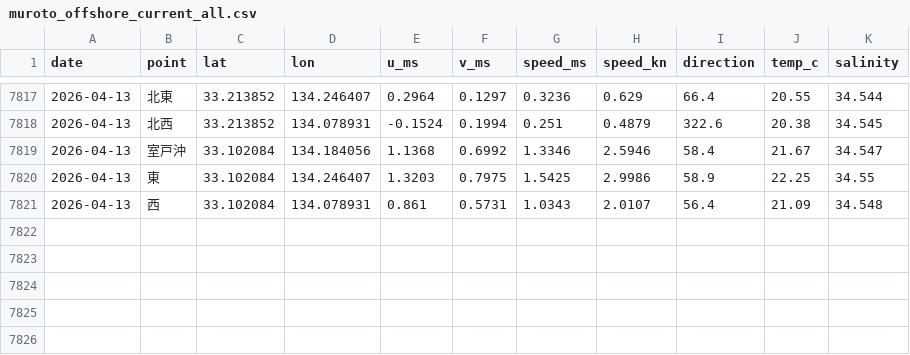
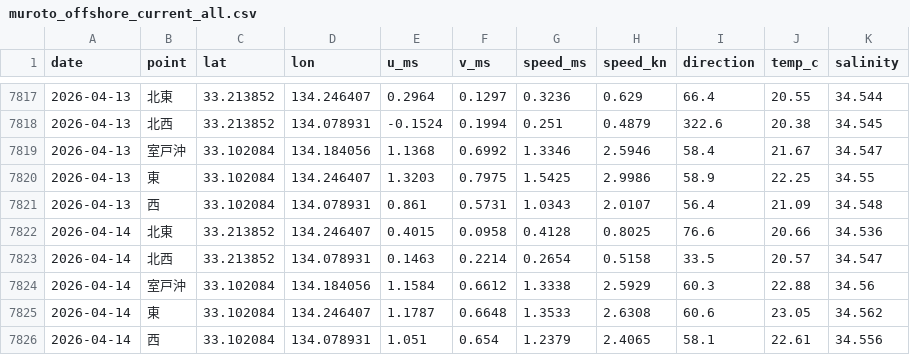
Before and after one commit to supergonti/muroto-ocean-current, a CSV file: output/muroto_offshore_current_all.csv, drawn as a sheet; only a part is shown, gaps mark what is left out.

```diff
--- a/output/muroto_offshore_current_all.csv
+++ b/output/muroto_offshore_current_all.csv
@@ -7821 +7821,6 @@
 2026-04-13,西,33.102084,134.078931,0.861,0.5731,1.0343,2.0107,56.4,21.09,34.548
+2026-04-14,北東,33.213852,134.246407,0.4015,0.0958,0.4128,0.8025,76.6,20.66,34.536
+2026-04-14,北西,33.213852,134.078931,0.1463,0.2214,0.2654,0.5158,33.5,20.57,34.547
+2026-04-14,室戸沖,33.102084,134.184056,1.1584,0.6612,1.3338,2.5929,60.3,22.88,34.56
+2026-04-14,東,33.102084,134.246407,1.1787,0.6648,1.3533,2.6308,60.6,23.05,34.562
+2026-04-14,西,33.102084,134.078931,1.051,0.654,1.2379,2.4065,58.1,22.61,34.556
```
Also changed, not shown: 1 other file.
